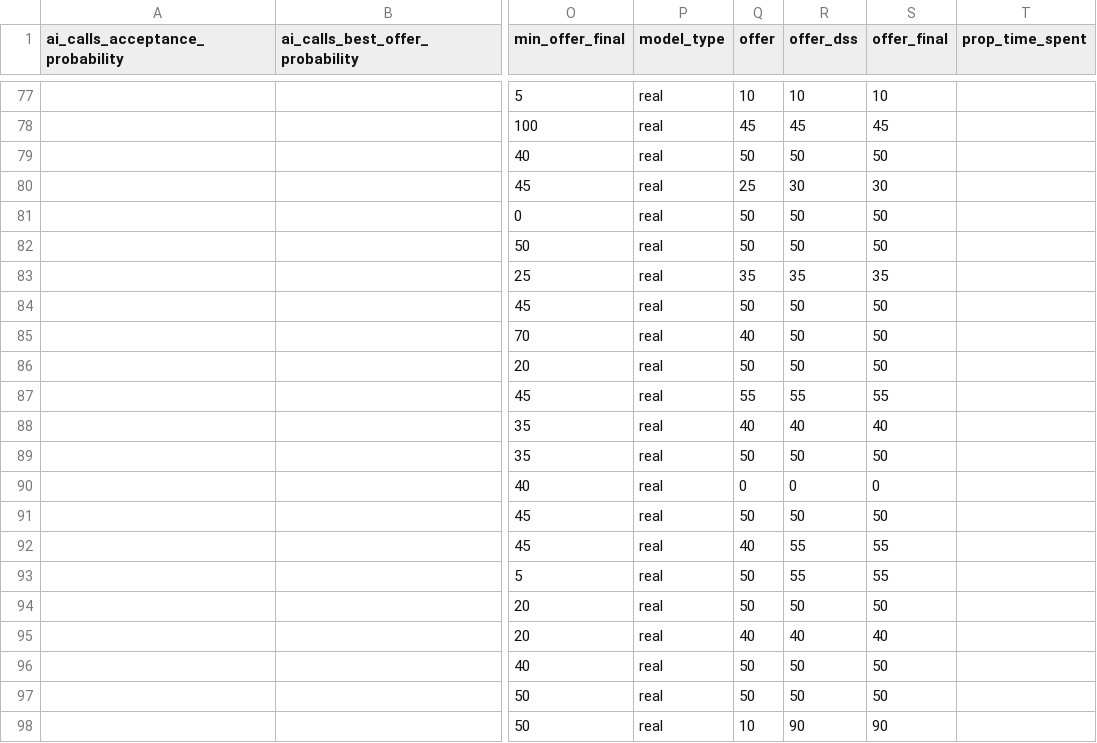
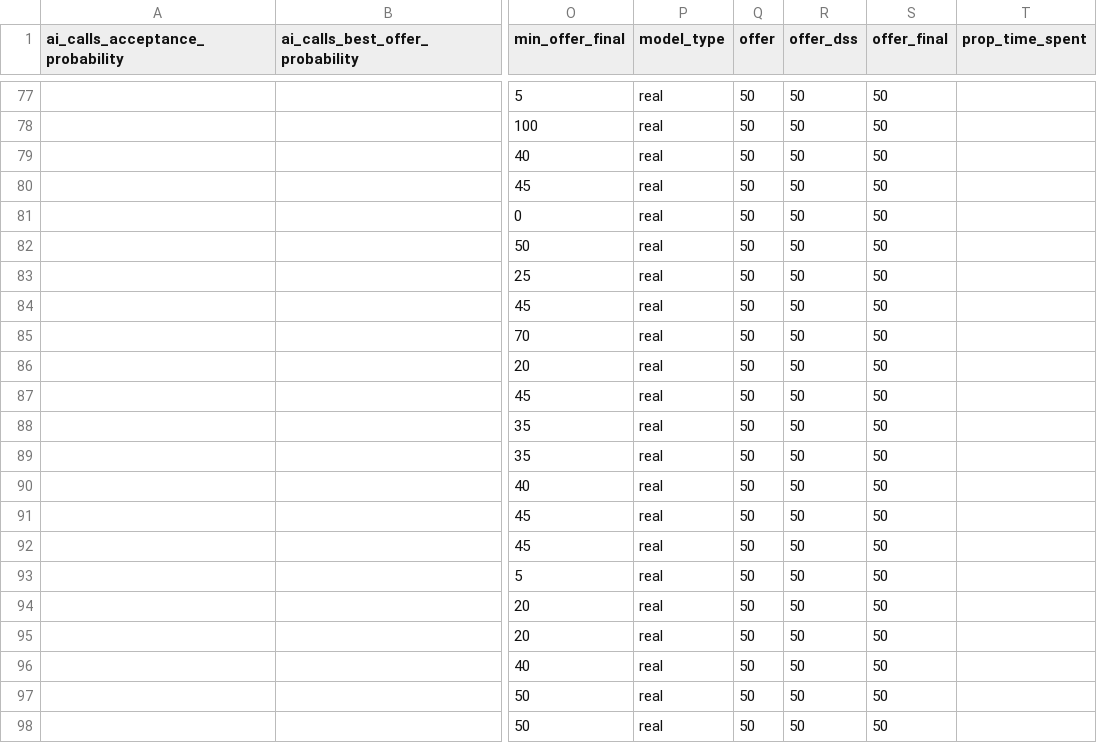
Before and after one commit to afranck64/ultimatum, a CSV file: data/t20a/export/result__t20a_prop.csv, drawn as a sheet; only a part is shown, gaps mark what is left out; the diff covers the shown part only; the diff names each change by its address in the sheet, - before the commit and + after, or states it on an @@ line.

```diff
--- a/data/t20a/export/result__t20a_prop.csv
+++ b/data/t20a/export/result__t20a_prop.csv
-Q77 (offer): 10
+Q77 (offer): 50
-R77 (offer_dss): 10
+R77 (offer_dss): 50
-S77 (offer_final): 10
+S77 (offer_final): 50
-Q78 (offer): 45
+Q78 (offer): 50
-R78 (offer_dss): 45
+R78 (offer_dss): 50
-S78 (offer_final): 45
+S78 (offer_final): 50
-Q80 (offer): 25
+Q80 (offer): 50
-R80 (offer_dss): 30
+R80 (offer_dss): 50
-S80 (offer_final): 30
+S80 (offer_final): 50
-Q83 (offer): 35
+Q83 (offer): 50
-R83 (offer_dss): 35
+R83 (offer_dss): 50
-S83 (offer_final): 35
+S83 (offer_final): 50
-Q85 (offer): 40
+Q85 (offer): 50
-Q87 (offer): 55
+Q87 (offer): 50
-R87 (offer_dss): 55
+R87 (offer_dss): 50
-S87 (offer_final): 55
+S87 (offer_final): 50
-Q88 (offer): 40
+Q88 (offer): 50
-R88 (offer_dss): 40
+R88 (offer_dss): 50
-S88 (offer_final): 40
+S88 (offer_final): 50
-Q90 (offer): 0
+Q90 (offer): 50
-R90 (offer_dss): 0
+R90 (offer_dss): 50
-S90 (offer_final): 0
+S90 (offer_final): 50
-Q92 (offer): 40
+Q92 (offer): 50
-R92:R93 (offer_dss): 55
+R92:R93 (offer_dss): 50
-S92:S93 (offer_final): 55
+S92:S93 (offer_final): 50
-Q95 (offer): 40
+Q95 (offer): 50
-R95 (offer_dss): 40
+R95 (offer_dss): 50
-S95 (offer_final): 40
+S95 (offer_final): 50
-Q98 (offer): 10
+Q98 (offer): 50
-R98 (offer_dss): 90
+R98 (offer_dss): 50
-S98 (offer_final): 90
+S98 (offer_final): 50
```
Also changed, not shown: 83 edited cells elsewhere in this file.
